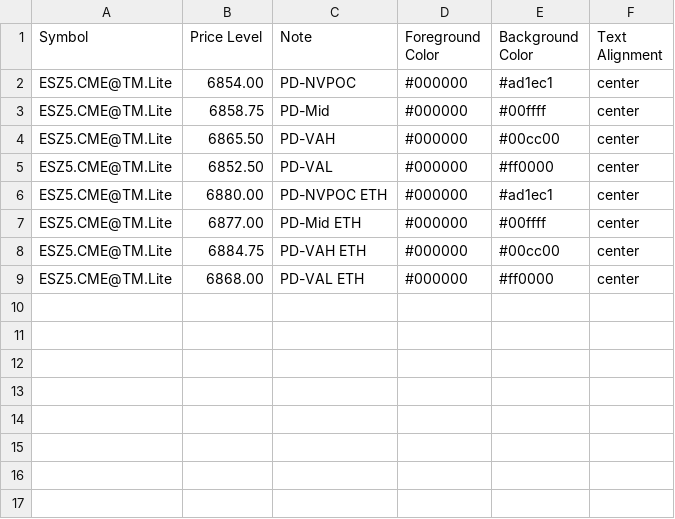
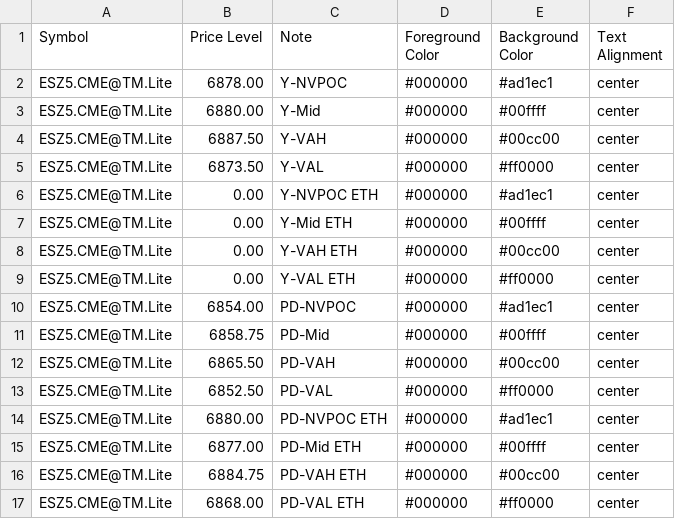
Before and after one commit to heatedtowel/EsCloudNotes, a CSV file: esPreviousDays.csv, drawn as a sheet; the diff names each change by its address in the sheet, - before the commit and + after, or states it on an @@ line.

Commit message:
Update esPreviousDays.csv

```diff
--- a/esPreviousDays.csv
+++ b/esPreviousDays.csv
+row 2: ESZ5.CME@TM.Lite | 6878.00 | Y-NVPOC | #000000 | #ad1ec1 | center
+row 3: ESZ5.CME@TM.Lite | 6880.00 | Y-Mid | #000000 | #00ffff | center
+row 4: ESZ5.CME@TM.Lite | 6887.50 | Y-VAH | #000000 | #00cc00 | center
+row 5: ESZ5.CME@TM.Lite | 6873.50 | Y-VAL | #000000 | #ff0000 | center
+row 6: ESZ5.CME@TM.Lite | 0.00 | Y-NVPOC ETH | #000000 | #ad1ec1 | center
+row 7: ESZ5.CME@TM.Lite | 0.00 | Y-Mid ETH | #000000 | #00ffff | center
+row 8: ESZ5.CME@TM.Lite | 0.00 | Y-VAH ETH | #000000 | #00cc00 | center
+row 9: ESZ5.CME@TM.Lite | 0.00 | Y-VAL ETH | #000000 | #ff0000 | center
```
